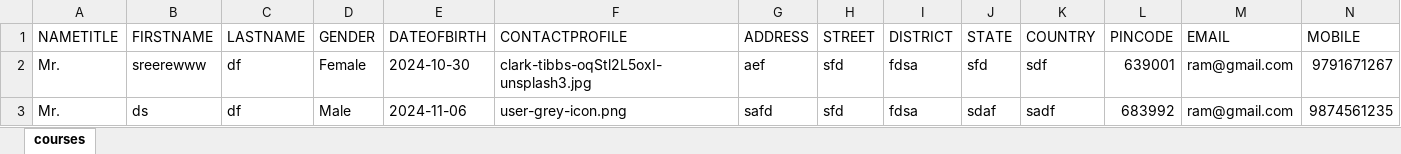
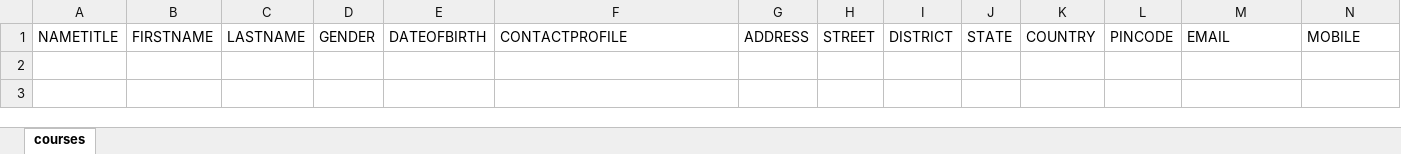
Before and after one commit to Gosal-Ram/Address-Book, an Excel workbook: assets/spreadsheets/addressBookcontacts.xlsx, sheet courses, drawn as a sheet; values as stored, in another font and other column widths than the file's, no borders; the diff names each change by its address in the sheet, - before the commit and + after, or states it on an @@ line.

```diff
--- a/assets/spreadsheets/addressBookcontacts.xlsx (sheet courses)
+++ b/assets/spreadsheets/addressBookcontacts.xlsx (sheet courses)
-row 2: Mr. | sreerewww | df | Female | 2024-10-30 | clark-tibbs-oqStl2L5oxI-unsplash3.jpg | aef | sfd | fdsa | sfd | sdf | 639001 | ram@gmail.com | 9791671267
-row 3: Mr. | ds | df | Male | 2024-11-06 | user-grey-icon.png | safd | sfd | fdsa | sdaf | sadf | 683992 | ram@gmail.com | 9874561235
```
Also changed, not shown: 13 other files.
